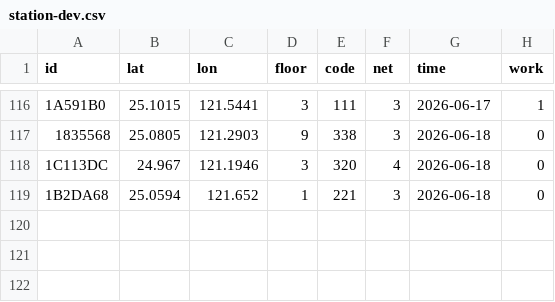
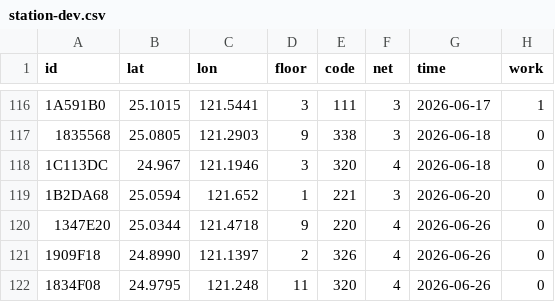
Before and after one commit to ExpTechTW/API, a CSV file: resource/station-dev.csv, drawn as a sheet; only a part is shown, gaps mark what is left out.

Commit message:
fix: station (#266)

```diff
--- a/resource/station-dev.csv
+++ b/resource/station-dev.csv
@@ -118,2 +118,5 @@ id,lat,lon,floor,code,net,time,work
 1C113DC,24.967,121.1946,3,320,4,2026-06-18,0
-1B2DA68,25.0594,121.652,1,221,3,2026-06-18,0
+1B2DA68,25.0594,121.652,1,221,3,2026-06-20,0
+1347E20,25.0344,121.4718,9,220,4,2026-06-26,0
+1909F18,24.8990,121.1397,2,326,4,2026-06-26,0
+1834F08,24.9795,121.248,11,320,4,2026-06-26,0
```
